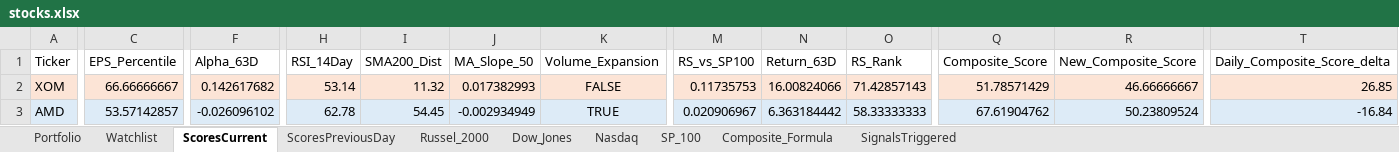
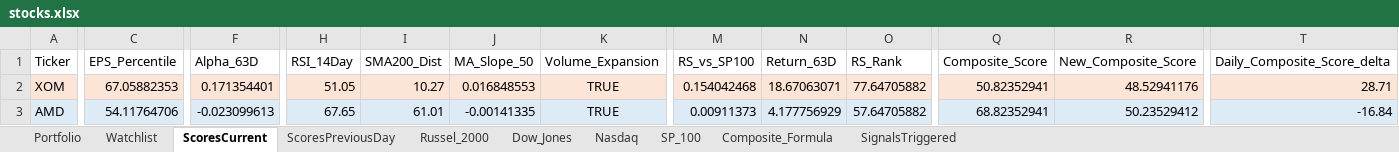
Before and after one commit to srijaipur/stocks-analytics-engine, an Excel workbook: stocks.xlsx, sheet ScoresCurrent, drawn as a sheet; only a part is shown, gaps mark what is left out; values as stored, in another font and other column widths than the file's, no borders; the diff covers the shown part only; the diff names each change by its address in the sheet, - before the commit and + after, or states it on an @@ line.

```diff
--- a/stocks.xlsx (sheet ScoresCurrent)
+++ b/stocks.xlsx (sheet ScoresCurrent)
-C2 (EPS_Percentile): 66.66666667
+C2 (EPS_Percentile): 67.05882353
-F2 (Alpha_63D): 0.142617682
+F2 (Alpha_63D): 0.171354401
-H2 (RSI_14Day): 53.14
+H2 (RSI_14Day): 51.05
-I2 (SMA200_Dist): 11.32
+I2 (SMA200_Dist): 10.27
-J2 (MA_Slope_50): 0.017382993
+J2 (MA_Slope_50): 0.016848553
-K2 (Volume_Expansion): FALSE
+K2 (Volume_Expansion): TRUE
-M2 (RS_vs_SP100): 0.11735753
+M2 (RS_vs_SP100): 0.154042468
-N2 (Return_63D): 16.00824066
+N2 (Return_63D): 18.67063071
-O2 (RS_Rank): 71.42857143
+O2 (RS_Rank): 77.64705882
-Q2 (Composite_Score): 51.78571429
+Q2 (Composite_Score): 50.82352941
-R2 (New_Composite_Score): 46.66666667
+R2 (New_Composite_Score): 48.52941176
-T2 (Daily_Composite_Score_delta): 26.85
+T2 (Daily_Composite_Score_delta): 28.71
-C3 (EPS_Percentile): 53.57142857
+C3 (EPS_Percentile): 54.11764706
-F3 (Alpha_63D): -0.026096102
+F3 (Alpha_63D): -0.023099613
-H3 (RSI_14Day): 62.78
+H3 (RSI_14Day): 67.65
-I3 (SMA200_Dist): 54.45
+I3 (SMA200_Dist): 61.01
-J3 (MA_Slope_50): -0.002934949
+J3 (MA_Slope_50): -0.00141335
-M3 (RS_vs_SP100): 0.020906967
+M3 (RS_vs_SP100): 0.00911373
-N3 (Return_63D): 6.363184442
+N3 (Return_63D): 4.177756929
-O3 (RS_Rank): 58.33333333
+O3 (RS_Rank): 57.64705882
-Q3 (Composite_Score): 67.61904762
+Q3 (Composite_Score): 68.82352941
-R3 (New_Composite_Score): 50.23809524
+R3 (New_Composite_Score): 50.23529412
```
Also changed, not shown: 1 added row, 1088 edited cells and cell formats elsewhere in this sheet, sheet SignalsTriggered, sheet ScoresPreviousDay, sheet Portfolio, 3 other files.
